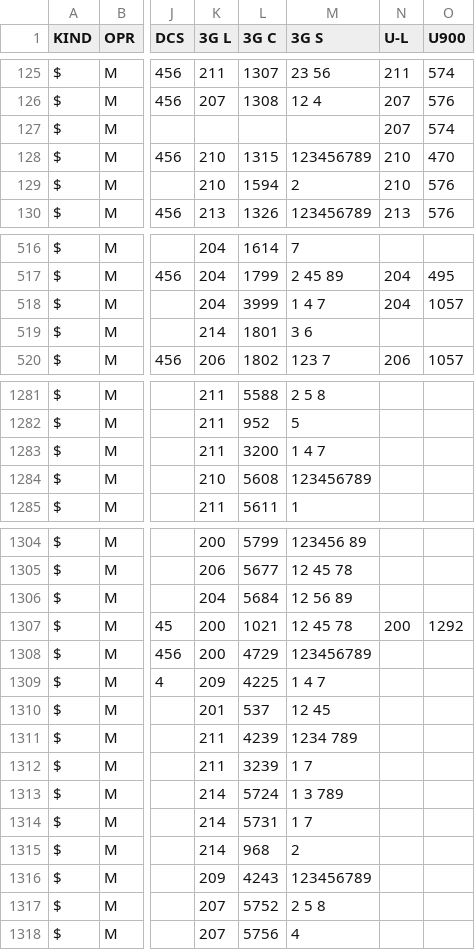
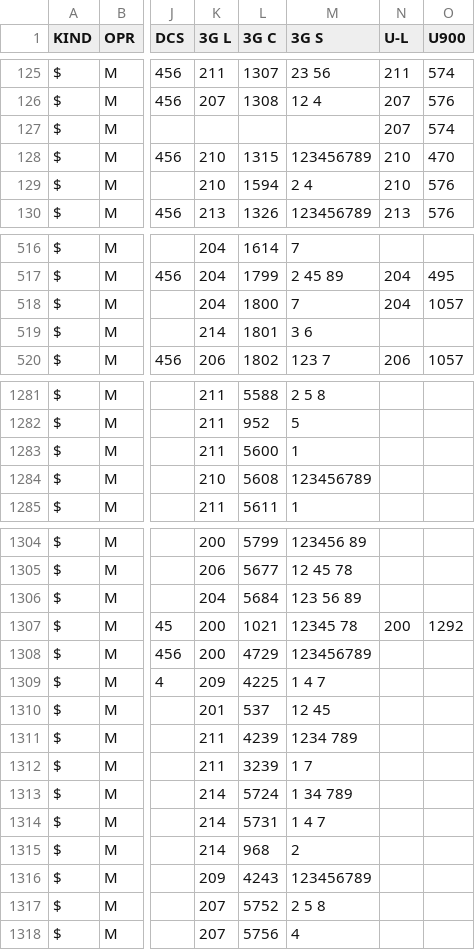
Before and after one commit to BYCellDatabase/csv, a CSV file: MTS/Minsk.csv, drawn as a sheet; only a part is shown, gaps mark what is left out; the diff covers the shown part only; the diff names each change by its address in the sheet, - before the commit and + after, or states it on an @@ line.

Commit message:
3 files | M  BeCloud/Minsk.csv, M  MTS/Minsk.csv, M  MTS/Mio.csv

```diff
--- a/MTS/Minsk.csv
+++ b/MTS/Minsk.csv
-M129 (3G S): 2
+M129 (3G S): 2 4
-L518 (3G C): 3999
+L518 (3G C): 1800
-M518 (3G S): 1 4 7
+M518 (3G S): 7
-L1283 (3G C): 3200
+L1283 (3G C): 5600
-M1283 (3G S): 1 4 7
+M1283 (3G S): 1
-M1306 (3G S): 12 56 89
+M1306 (3G S): 123 56 89
-M1307 (3G S): 12 45 78
+M1307 (3G S): 12345 78
-M1313 (3G S): 1 3 789
+M1313 (3G S): 1 34 789
-M1314 (3G S): 1 7
+M1314 (3G S): 1 4 7
```
Also changed, not shown: 7 edited cells elsewhere in this file, BeCloud/Minsk.csv, MTS/Mio.csv.
